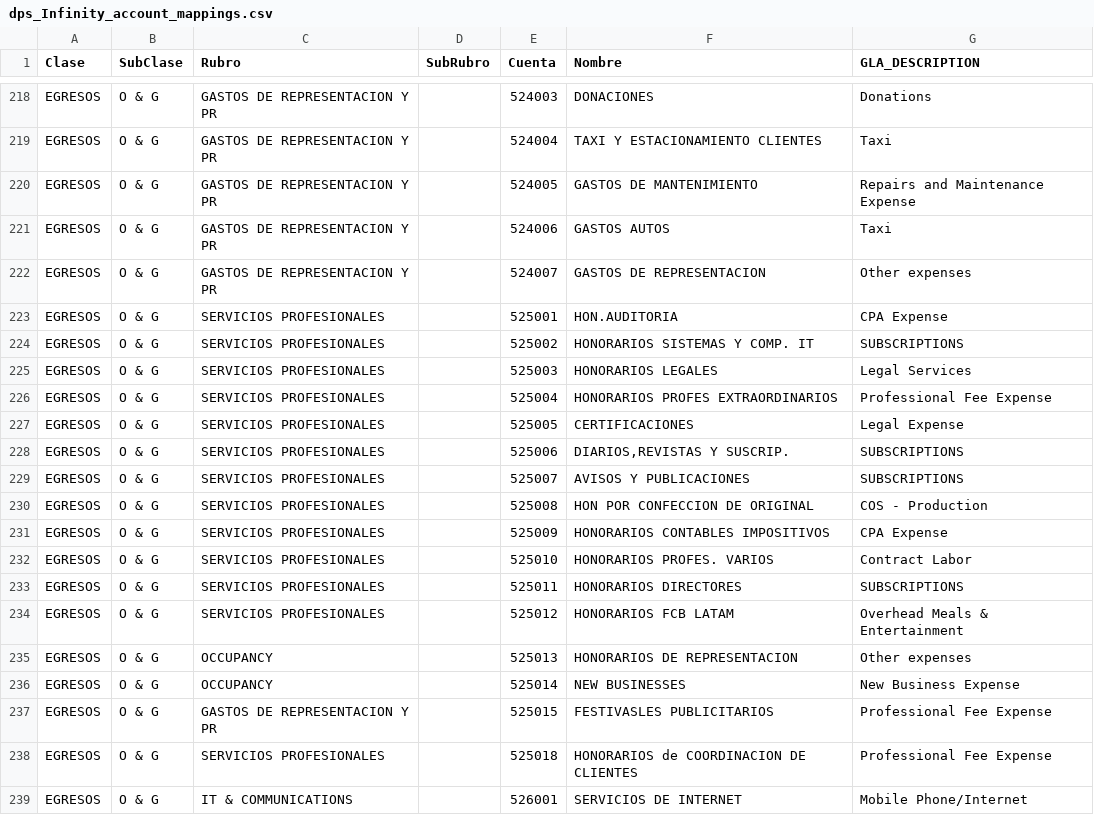
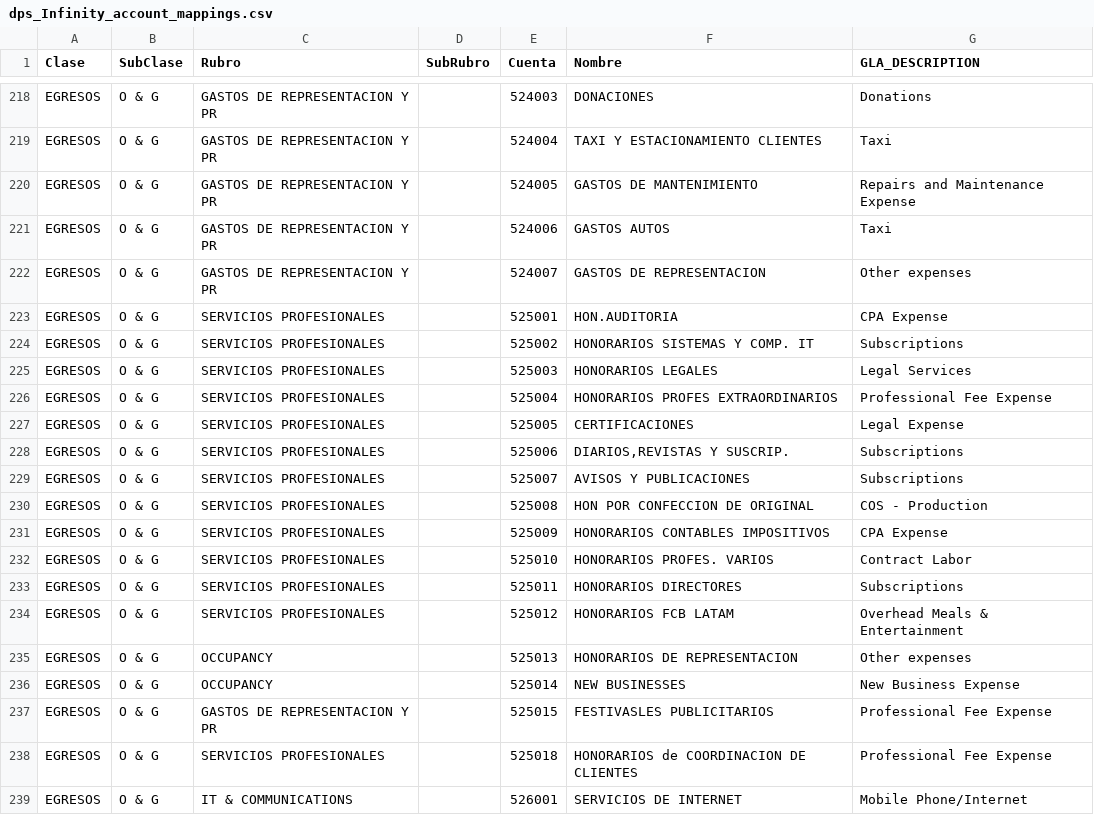
Before and after one commit to heiditoewsovare/dps_etl_pipeline, a CSV file: dps_account_mappings/dps_Infinity_account_mappings.csv, drawn as a sheet; only a part is shown, gaps mark what is left out; the diff covers the shown part only.

```diff
--- a/dps_account_mappings/dps_Infinity_account_mappings.csv
+++ b/dps_account_mappings/dps_Infinity_account_mappings.csv
@@ -223,3 +223,3 @@ EGRESOS,O & G,GASTOS DE REPRESENTACION Y PR,,524007,GASTOS DE REPRESENTACION ,Ot
 EGRESOS,O & G,SERVICIOS PROFESIONALES,,525001,HON.AUDITORIA ,CPA Expense
-EGRESOS,O & G,SERVICIOS PROFESIONALES,,525002,HONORARIOS SISTEMAS Y COMP. IT,SUBSCRIPTIONS
+EGRESOS,O & G,SERVICIOS PROFESIONALES,,525002,HONORARIOS SISTEMAS Y COMP. IT,Subscriptions
 EGRESOS,O & G,SERVICIOS PROFESIONALES,,525003,HONORARIOS LEGALES,Legal Services
@@ -227,4 +227,4 @@ EGRESOS,O & G,SERVICIOS PROFESIONALES,,525004,HONORARIOS PROFES EXTRAORDINARIOS,
 EGRESOS,O & G,SERVICIOS PROFESIONALES,,525005,CERTIFICACIONES,Legal Expense
-EGRESOS,O & G,SERVICIOS PROFESIONALES,,525006,"DIARIOS,REVISTAS Y SUSCRIP.",SUBSCRIPTIONS
-EGRESOS,O & G,SERVICIOS PROFESIONALES,,525007,AVISOS Y PUBLICACIONES,SUBSCRIPTIONS
+EGRESOS,O & G,SERVICIOS PROFESIONALES,,525006,"DIARIOS,REVISTAS Y SUSCRIP.",Subscriptions
+EGRESOS,O & G,SERVICIOS PROFESIONALES,,525007,AVISOS Y PUBLICACIONES,Subscriptions
 EGRESOS,O & G,SERVICIOS PROFESIONALES,,525008,HON POR CONFECCION DE ORIGINAL,COS - Production
@@ -232,3 +232,3 @@ EGRESOS,O & G,SERVICIOS PROFESIONALES,,525009,HONORARIOS CONTABLES IMPOSITIVOS,C
 EGRESOS,O & G,SERVICIOS PROFESIONALES,,525010,HONORARIOS PROFES. VARIOS,Contract Labor
-EGRESOS,O & G,SERVICIOS PROFESIONALES,,525011,HONORARIOS DIRECTORES,SUBSCRIPTIONS
+EGRESOS,O & G,SERVICIOS PROFESIONALES,,525011,HONORARIOS DIRECTORES,Subscriptions
 EGRESOS,O & G,SERVICIOS PROFESIONALES,,525012,HONORARIOS FCB LATAM,Overhead Meals & Entertainment
```
Also changed, not shown: 18 edited cells elsewhere in this file, dps_account_mappings/dps_FCB_account_mappings.csv, dps_account_mappings/dps_XYZ_account_mappings.csv, 3 other files.
